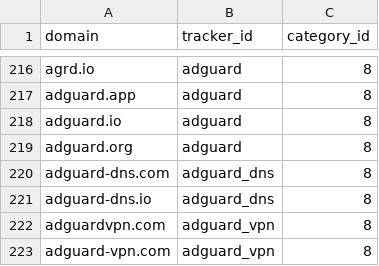
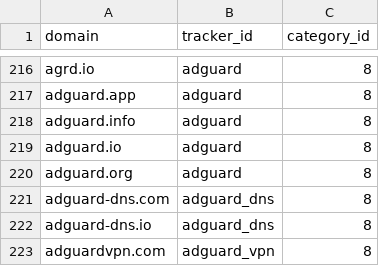
Before and after one commit to AdguardTeam/companiesdb, a CSV file: dist/trackers.csv, drawn as a sheet; only a part is shown, gaps mark what is left out; the shorter side is filled out with more unchanged rows.

```diff
--- a/dist/trackers.csv
+++ b/dist/trackers.csv
@@ -217,2 +217,3 @@ agrd.io;adguard;8
 adguard.app;adguard;8
+adguard.info;adguard;8
 adguard.io;adguard;8
```
Also changed, not shown: 3 other files.
